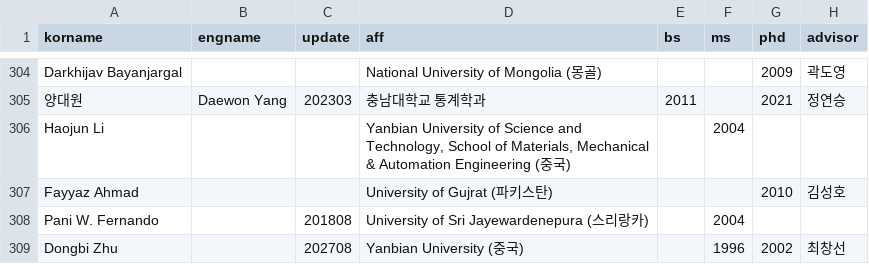
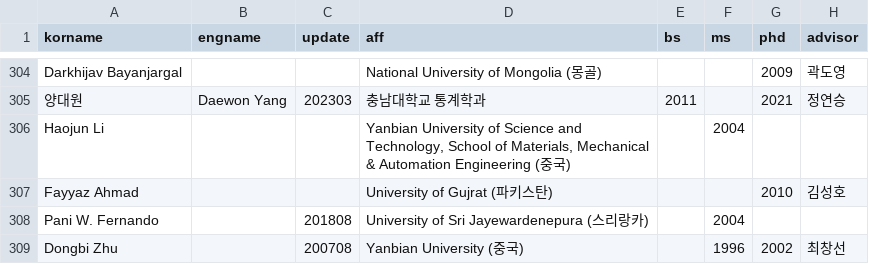
Before and after one commit to mathsci-kaist/mathsci-kaist.github.io, a CSV file: _data/people.csv, drawn as a sheet; only a part is shown, gaps mark what is left out; the diff names each change by its address in the sheet, - before the commit and + after, or states it on an @@ line.

Commit message:
update

```diff
--- a/_data/people.csv
+++ b/_data/people.csv
-C309 (update): 202708
+C309 (update): 200708
```
